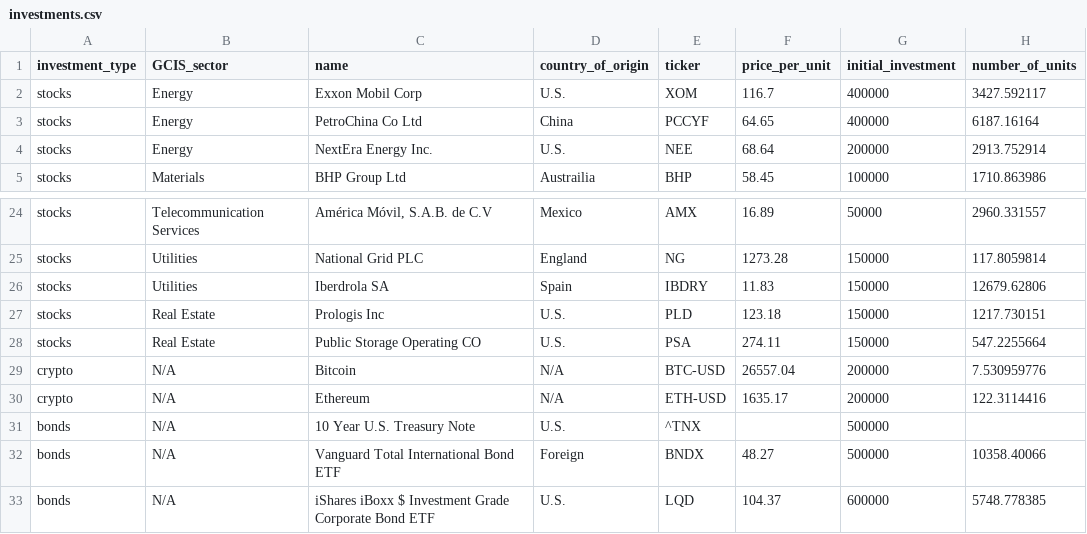
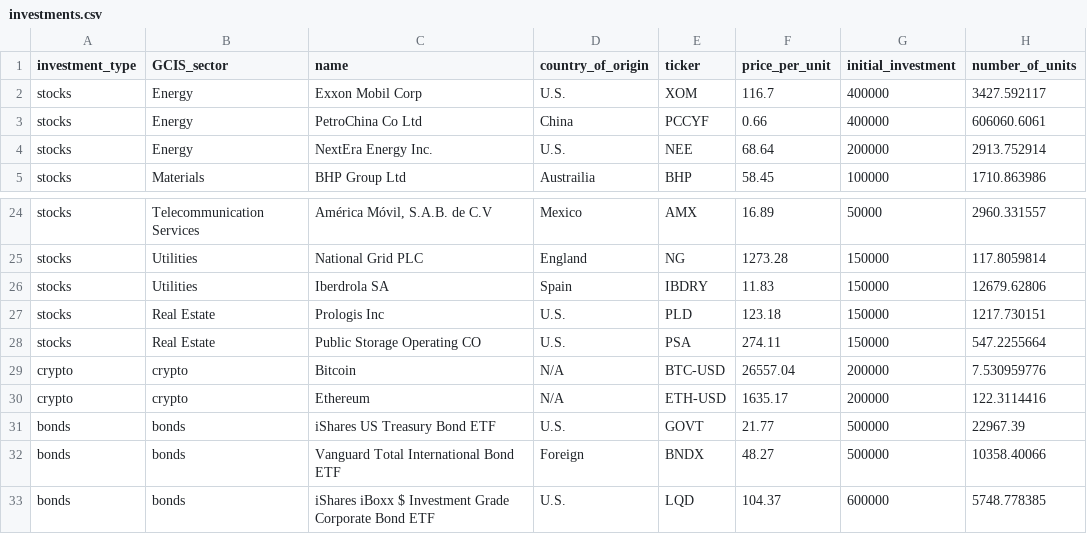
Before and after one commit to williamzjasmine/CUNY_SPS_DS, a CSV file: DATA_618/Major_Assignments/Portfolio/investments.csv (was DATA_618/Major_Assignments/Pricing_Models/investments.csv), drawn as a sheet; only a part is shown, gaps mark what is left out.

Commit message:
updating for portfolio presentation

```diff
--- a/DATA_618/Major_Assignments/Pricing_Models/investments.csv
+++ b/DATA_618/Major_Assignments/Portfolio/investments.csv
@@ -2,3 +2,3 @@ investment_type,GCIS_sector,name,country_of_origin,ticker,price_per_unit,initial
 stocks,Energy,Exxon Mobil Corp,U.S.,XOM,116.7,400000,3427.592117
-stocks,Energy,PetroChina Co Ltd,China,PCCYF,64.65,400000,6187.16164
+stocks,Energy,PetroChina Co Ltd,China,PCCYF,0.66,400000,606060.6061
 stocks,Energy,NextEra Energy Inc.,U.S.,NEE,68.64,200000,2913.752914
@@ -28,6 +28,6 @@ stocks,Real Estate,Prologis Inc,U.S.,PLD,123.18,150000,1217.730151
 stocks,Real Estate,Public Storage Operating CO,U.S.,PSA,274.11,150000,547.2255664
-crypto,N/A,Bitcoin,N/A,BTC-USD,26557.04,200000,7.530959776
-crypto,N/A,Ethereum,N/A,ETH-USD,1635.17,200000,122.3114416
-bonds,N/A,10 Year  U.S. Treasury Note,U.S.,^TNX,,500000,
-bonds,N/A,Vanguard Total International Bond ETF,Foreign,BNDX,48.27,500000,10358.40066
-bonds,N/A,iShares iBoxx $ Investment Grade Corporate Bond ETF,U.S.,LQD,104.37,600000,5748.778385
+crypto,crypto,Bitcoin,N/A,BTC-USD,26557.04,200000,7.530959776
+crypto,crypto,Ethereum,N/A,ETH-USD,1635.17,200000,122.3114416
+bonds,bonds,iShares US Treasury Bond ETF,U.S.,GOVT,21.77,500000,22967.39
+bonds,bonds,Vanguard Total International Bond ETF,Foreign,BNDX,48.27,500000,10358.40066
+bonds,bonds,iShares iBoxx $ Investment Grade Corporate Bond ETF,U.S.,LQD,104.37,600000,5748.778385
```
Also changed, not shown: 6 other files.
